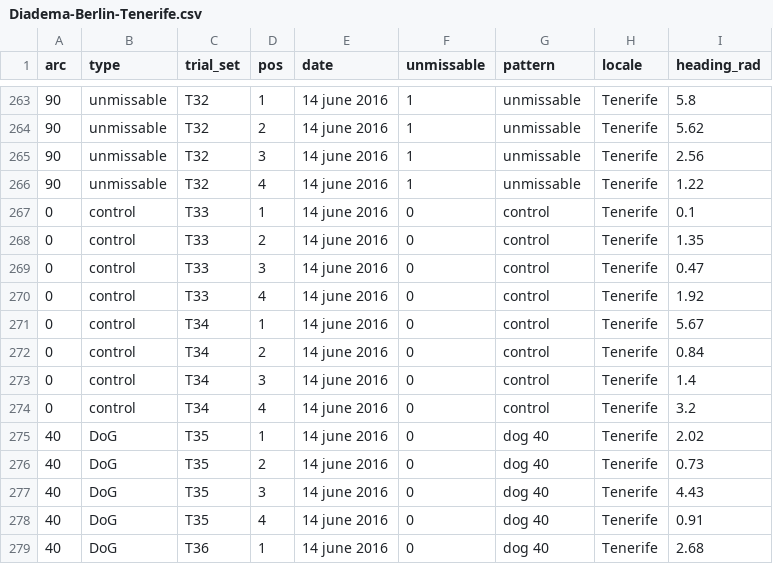
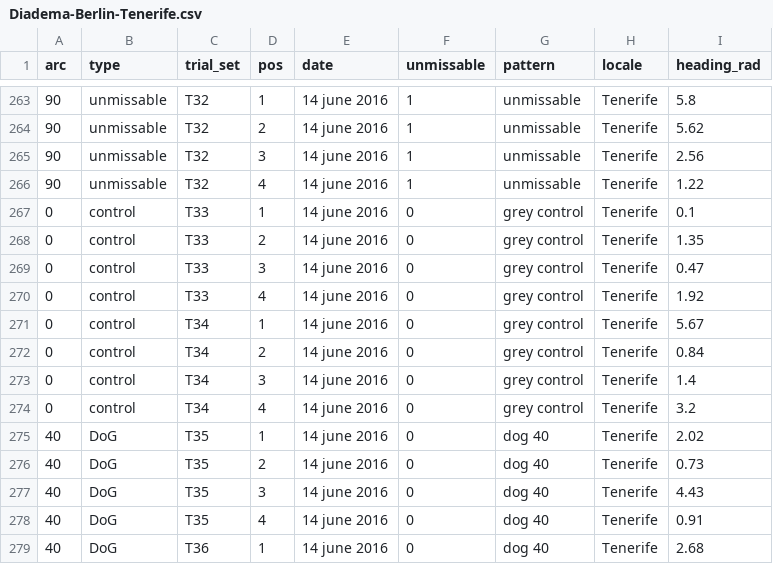
Before and after one commit to JohnKirwan/diadema_16_redux, a CSV file: Diadema-Berlin-Tenerife.csv, drawn as a sheet; only a part is shown, gaps mark what is left out.

Commit message:
Improved combined Diadema model

```diff
--- a/Diadema-Berlin-Tenerife.csv
+++ b/Diadema-Berlin-Tenerife.csv
@@ -266,10 +266,10 @@
 90;unmissable;T32;4;14 june 2016;1;unmissable;Tenerife;1.22
-0;control;T33;1;14 june 2016;0;control;Tenerife;0.1
-0;control;T33;2;14 june 2016;0;control;Tenerife;1.35
-0;control;T33;3;14 june 2016;0;control;Tenerife;0.47
-0;control;T33;4;14 june 2016;0;control;Tenerife;1.92
-0;control;T34;1;14 june 2016;0;control;Tenerife;5.67
-0;control;T34;2;14 june 2016;0;control;Tenerife;0.84
-0;control;T34;3;14 june 2016;0;control;Tenerife;1.4
-0;control;T34;4;14 june 2016;0;control;Tenerife;3.2
+0;control;T33;1;14 june 2016;0;grey control;Tenerife;0.1
+0;control;T33;2;14 june 2016;0;grey control;Tenerife;1.35
+0;control;T33;3;14 june 2016;0;grey control;Tenerife;0.47
+0;control;T33;4;14 june 2016;0;grey control;Tenerife;1.92
+0;control;T34;1;14 june 2016;0;grey control;Tenerife;5.67
+0;control;T34;2;14 june 2016;0;grey control;Tenerife;0.84
+0;control;T34;3;14 june 2016;0;grey control;Tenerife;1.4
+0;control;T34;4;14 june 2016;0;grey control;Tenerife;3.2
 40;DoG;T35;1;14 june 2016;0;dog 40;Tenerife;2.02
```
Also changed, not shown: 3 other files.
